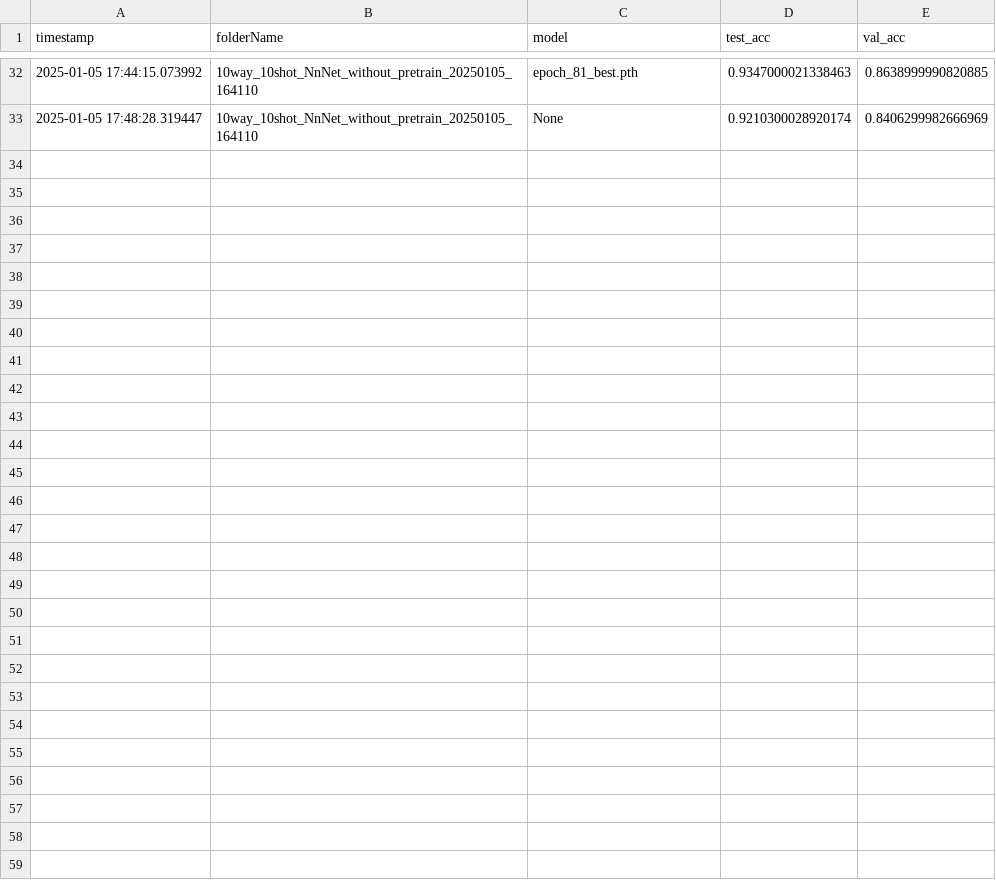
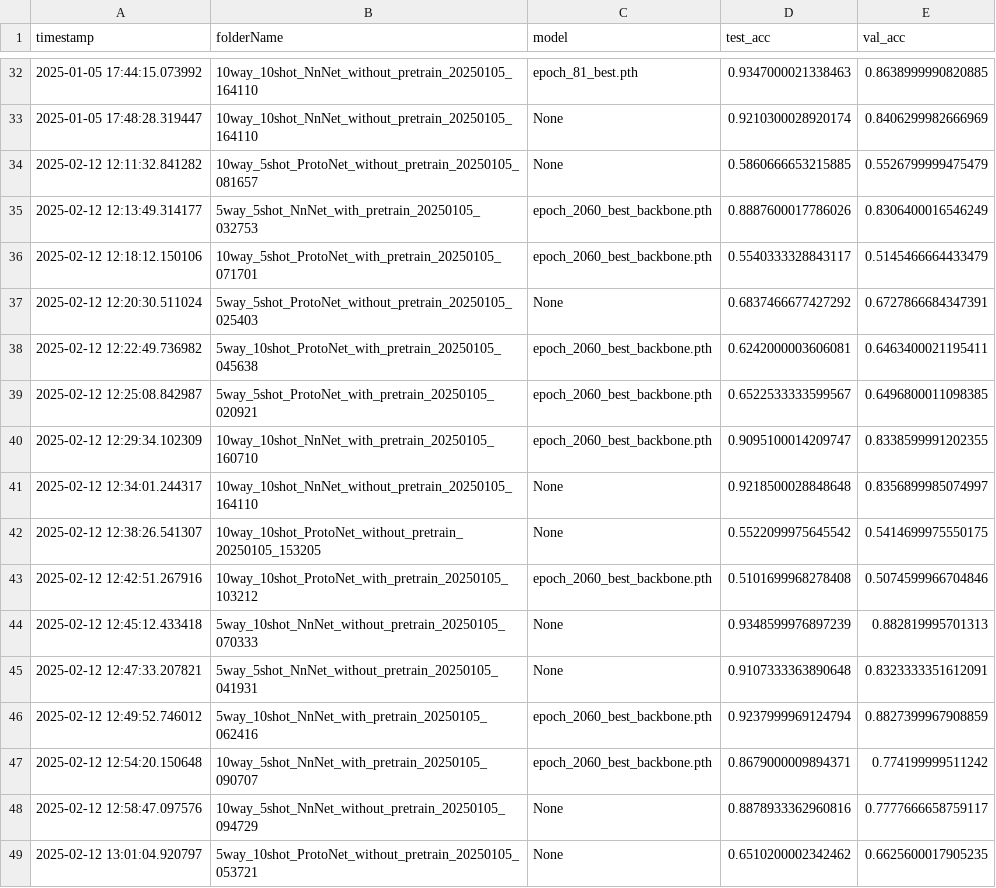
Before and after one commit to mandyCheen/few_shot_fcg, a CSV file: checkpoints/x86_64_withVal_withPretrain_ghidra_19/evalLog.csv, drawn as a sheet; only a part is shown, gaps mark what is left out; the diff names each change by its address in the sheet, - before the commit and + after, or states it on an @@ line.

Commit message:
reEval ablation 19 22 31 888

```diff
--- a/checkpoints/x86_64_withVal_withPretrain_ghidra_19/evalLog.csv
+++ b/checkpoints/x86_64_withVal_withPretrain_ghidra_19/evalLog.csv
+row 34: 2025-02-12 12:11:32.841282 | 10way_5shot_ProtoNet_without_pretrain_20250105_081657 | None | 0.5860666653215885 | 0.5526799999475479
+row 35: 2025-02-12 12:13:49.314177 | 5way_5shot_NnNet_with_pretrain_20250105_032753 | epoch_2060_best_backbone.pth | 0.8887600017786026 | 0.8306400016546249
+row 36: 2025-02-12 12:18:12.150106 | 10way_5shot_ProtoNet_with_pretrain_20250105_071701 | epoch_2060_best_backbone.pth | 0.5540333328843117 | 0.5145466664433479
+row 37: 2025-02-12 12:20:30.511024 | 5way_5shot_ProtoNet_without_pretrain_20250105_025403 | None | 0.6837466677427292 | 0.6727866684347391
+row 38: 2025-02-12 12:22:49.736982 | 5way_10shot_ProtoNet_with_pretrain_20250105_045638 | epoch_2060_best_backbone.pth | 0.6242000003606081 | 0.6463400021195411
+row 39: 2025-02-12 12:25:08.842987 | 5way_5shot_ProtoNet_with_pretrain_20250105_020921 | epoch_2060_best_backbone.pth | 0.6522533333599567 | 0.6496800011098385
+row 40: 2025-02-12 12:29:34.102309 | 10way_10shot_NnNet_with_pretrain_20250105_160710 | epoch_2060_best_backbone.pth | 0.9095100014209747 | 0.8338599991202355
+row 41: 2025-02-12 12:34:01.244317 | 10way_10shot_NnNet_without_pretrain_20250105_164110 | None | 0.9218500028848648 | 0.8356899985074997
+row 42: 2025-02-12 12:38:26.541307 | 10way_10shot_ProtoNet_without_pretrain_20250105_153205 | None | 0.5522099975645542 | 0.5414699975550175
+row 43: 2025-02-12 12:42:51.267916 | 10way_10shot_ProtoNet_with_pretrain_20250105_103212 | epoch_2060_best_backbone.pth | 0.5101699968278408 | 0.5074599966704846
+row 44: 2025-02-12 12:45:12.433418 | 5way_10shot_NnNet_without_pretrain_20250105_070333 | None | 0.9348599976897239 | 0.882819995701313
+row 45: 2025-02-12 12:47:33.207821 | 5way_5shot_NnNet_without_pretrain_20250105_041931 | None | 0.9107333363890648 | 0.8323333351612091
+row 46: 2025-02-12 12:49:52.746012 | 5way_10shot_NnNet_with_pretrain_20250105_062416 | epoch_2060_best_backbone.pth | 0.9237999969124794 | 0.8827399967908859
+row 47: 2025-02-12 12:54:20.150648 | 10way_5shot_NnNet_with_pretrain_20250105_090707 | epoch_2060_best_backbone.pth | 0.8679000009894371 | 0.774199999511242
+row 48: 2025-02-12 12:58:47.097576 | 10way_5shot_NnNet_without_pretrain_20250105_094729 | None | 0.8878933362960816 | 0.7777666658759117
+row 49: 2025-02-12 13:01:04.920797 | 5way_10shot_ProtoNet_without_pretrain_20250105_053721 | None | 0.6510200002342462 | 0.6625600017905235
```
Also changed, not shown: checkpoints/x86_64_withVal_withPretrain_ghidra_22/evalLog.csv, checkpoints/x86_64_withVal_withPretrain_ghidra_31/evalLog.csv, 2 other files.
